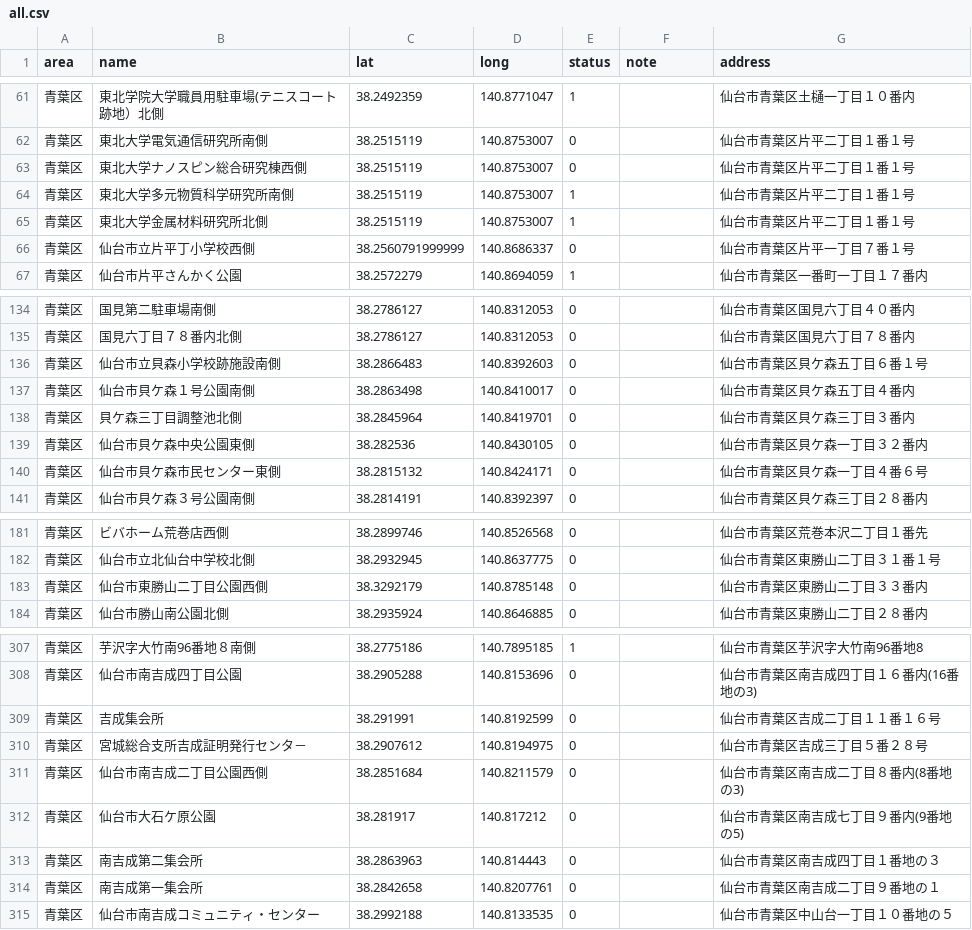
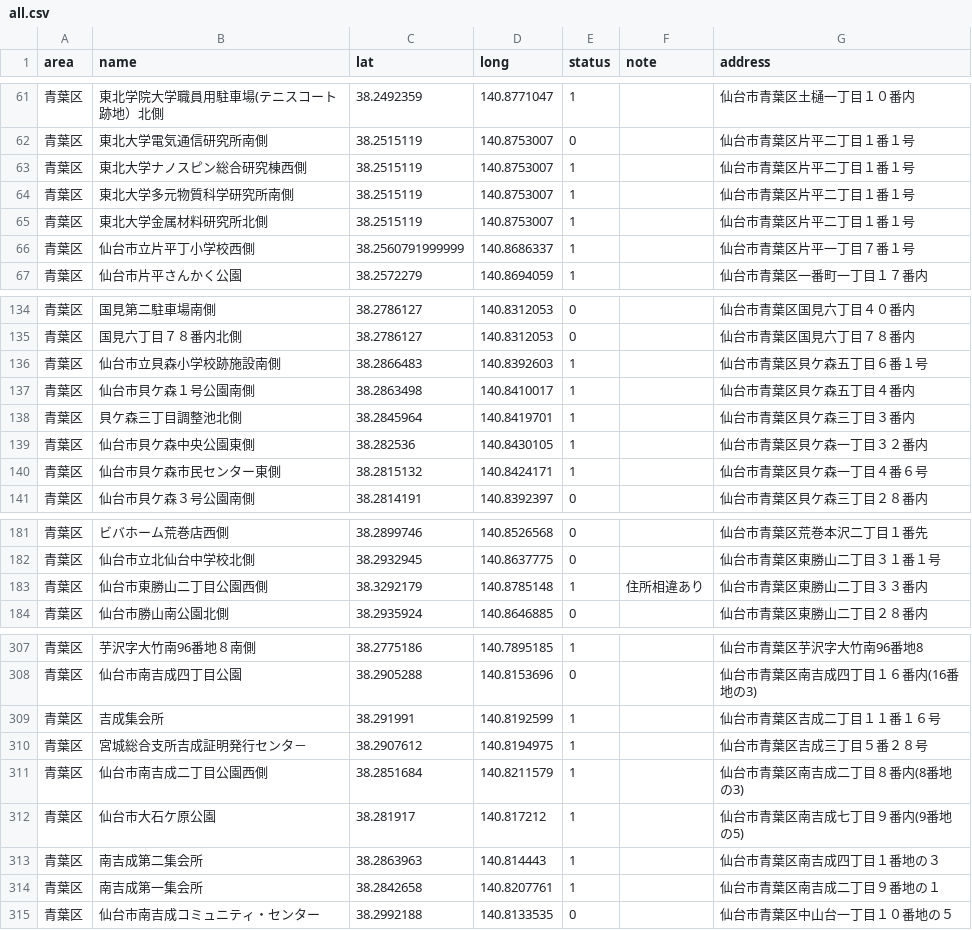
Before and after one commit to shutoito-web/poster-map, a CSV file: public/data/all.csv, drawn as a sheet; only a part is shown, gaps mark what is left out; the diff covers the shown part only.

```diff
--- a/public/data/all.csv
+++ b/public/data/all.csv
@@ -62,6 +62,6 @@
 "青葉区","東北大学電気通信研究所南側",38.2515119,140.8753007,0,"","仙台市青葉区片平二丁目１番１号"
-"青葉区","東北大学ナノスピン総合研究棟西側",38.2515119,140.8753007,0,"","仙台市青葉区片平二丁目１番１号"
+"青葉区","東北大学ナノスピン総合研究棟西側",38.2515119,140.8753007,1,"","仙台市青葉区片平二丁目１番１号"
 "青葉区","東北大学多元物質科学研究所南側",38.2515119,140.8753007,1,"","仙台市青葉区片平二丁目１番１号"
 "青葉区","東北大学金属材料研究所北側",38.2515119,140.8753007,1,"","仙台市青葉区片平二丁目１番１号"
-"青葉区","仙台市立片平丁小学校西側",38.2560791999999,140.8686337,0,"","仙台市青葉区片平一丁目７番１号"
+"青葉区","仙台市立片平丁小学校西側",38.2560791999999,140.8686337,1,"","仙台市青葉区片平一丁目７番１号"
 "青葉区","仙台市片平さんかく公園",38.2572279,140.8694059,1,"","仙台市青葉区一番町一丁目１７番内"
@@ -135,7 +135,7 @@
 "青葉区","国見六丁目７８番内北側",38.2786127,140.8312053,0,"","仙台市青葉区国見六丁目７８番内"
-"青葉区","仙台市立貝森小学校跡施設南側",38.2866483,140.8392603,0,"","仙台市青葉区貝ケ森五丁目６番１号"
-"青葉区","仙台市貝ケ森１号公園南側",38.2863498,140.8410017,0,"","仙台市青葉区貝ケ森五丁目４番内"
-"青葉区","貝ケ森三丁目調整池北側",38.2845964,140.8419701,0,"","仙台市青葉区貝ケ森三丁目３番内"
-"青葉区","仙台市貝ケ森中央公園東側",38.282536,140.8430105,0,"","仙台市青葉区貝ケ森一丁目３２番内"
-"青葉区","仙台市貝ケ森市民センター東側",38.2815132,140.8424171,0,"","仙台市青葉区貝ケ森一丁目４番６号"
+"青葉区","仙台市立貝森小学校跡施設南側",38.2866483,140.8392603,1,"","仙台市青葉区貝ケ森五丁目６番１号"
+"青葉区","仙台市貝ケ森１号公園南側",38.2863498,140.8410017,1,"","仙台市青葉区貝ケ森五丁目４番内"
+"青葉区","貝ケ森三丁目調整池北側",38.2845964,140.8419701,1,"","仙台市青葉区貝ケ森三丁目３番内"
+"青葉区","仙台市貝ケ森中央公園東側",38.282536,140.8430105,1,"","仙台市青葉区貝ケ森一丁目３２番内"
+"青葉区","仙台市貝ケ森市民センター東側",38.2815132,140.8424171,1,"","仙台市青葉区貝ケ森一丁目４番６号"
 "青葉区","仙台市貝ケ森３号公園南側",38.2814191,140.8392397,0,"","仙台市青葉区貝ケ森三丁目２８番内"
@@ -182,3 +182,3 @@
 "青葉区","仙台市立北仙台中学校北側",38.2932945,140.8637775,0,"","仙台市青葉区東勝山二丁目３１番１号"
-"青葉区","仙台市東勝山二丁目公園西側",38.3292179,140.8785148,0,"","仙台市青葉区東勝山二丁目３３番内"
+"青葉区","仙台市東勝山二丁目公園西側",38.3292179,140.8785148,1,"住所相違あり","仙台市青葉区東勝山二丁目３３番内"
 "青葉区","仙台市勝山南公園北側",38.2935924,140.8646885,0,"","仙台市青葉区東勝山二丁目２８番内"
@@ -308,8 +308,8 @@
 "青葉区","仙台市南吉成四丁目公園",38.2905288,140.8153696,0,"","仙台市青葉区南吉成四丁目１６番内(16番地の3)"
-"青葉区","吉成集会所",38.291991,140.8192599,0,"","仙台市青葉区吉成二丁目１１番１６号"
-"青葉区","宮城総合支所吉成証明発行センタ－",38.2907612,140.8194975,0,"","仙台市青葉区吉成三丁目５番２８号"
-"青葉区","仙台市南吉成二丁目公園西側",38.2851684,140.8211579,0,"","仙台市青葉区南吉成二丁目８番内(8番地の3)"
-"青葉区","仙台市大石ケ原公園",38.281917,140.817212,0,"","仙台市青葉区南吉成七丁目９番内(9番地の5)"
-"青葉区","南吉成第二集会所",38.2863963,140.814443,0,"","仙台市青葉区南吉成四丁目１番地の３"
-"青葉区","南吉成第一集会所",38.2842658,140.8207761,0,"","仙台市青葉区南吉成二丁目９番地の１"
+"青葉区","吉成集会所",38.291991,140.8192599,1,"","仙台市青葉区吉成二丁目１１番１６号"
+"青葉区","宮城総合支所吉成証明発行センタ－",38.2907612,140.8194975,1,"","仙台市青葉区吉成三丁目５番２８号"
+"青葉区","仙台市南吉成二丁目公園西側",38.2851684,140.8211579,1,"","仙台市青葉区南吉成二丁目８番内(8番地の3)"
+"青葉区","仙台市大石ケ原公園",38.281917,140.817212,1,"","仙台市青葉区南吉成七丁目９番内(9番地の5)"
+"青葉区","南吉成第二集会所",38.2863963,140.814443,1,"","仙台市青葉区南吉成四丁目１番地の３"
+"青葉区","南吉成第一集会所",38.2842658,140.8207761,1,"","仙台市青葉区南吉成二丁目９番地の１"
 "青葉区","仙台市南吉成コミュニティ・センター",38.2992188,140.8133535,0,"","仙台市青葉区中山台一丁目１０番地の５"
```
Also changed, not shown: 20 edited cells elsewhere in this file, 8 other files.
